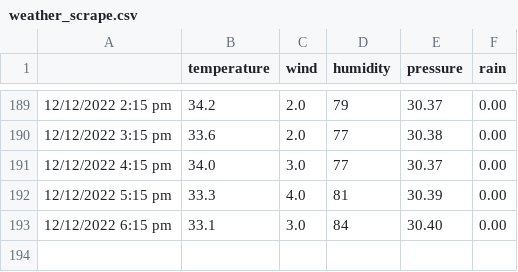
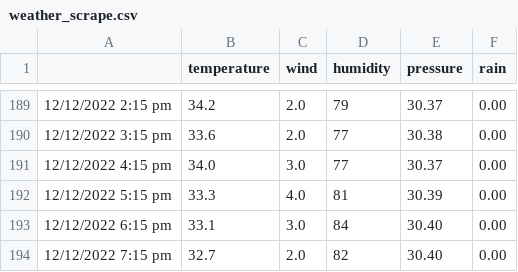
Before and after one commit to pbosker/weather-web-scrape, a CSV file: weather_scrape.csv, drawn as a sheet; only a part is shown, gaps mark what is left out; the diff names each change by its address in the sheet, - before the commit and + after, or states it on an @@ line.

Commit message:
updated weather_scrape.csv on 12122022

```diff
--- a/weather_scrape.csv
+++ b/weather_scrape.csv
+row 194: 12/12/2022 7:15 pm | 32.7 | 2.0 | 82 | 30.40 | 0.00
```
Also changed, not shown: 3 other files.
